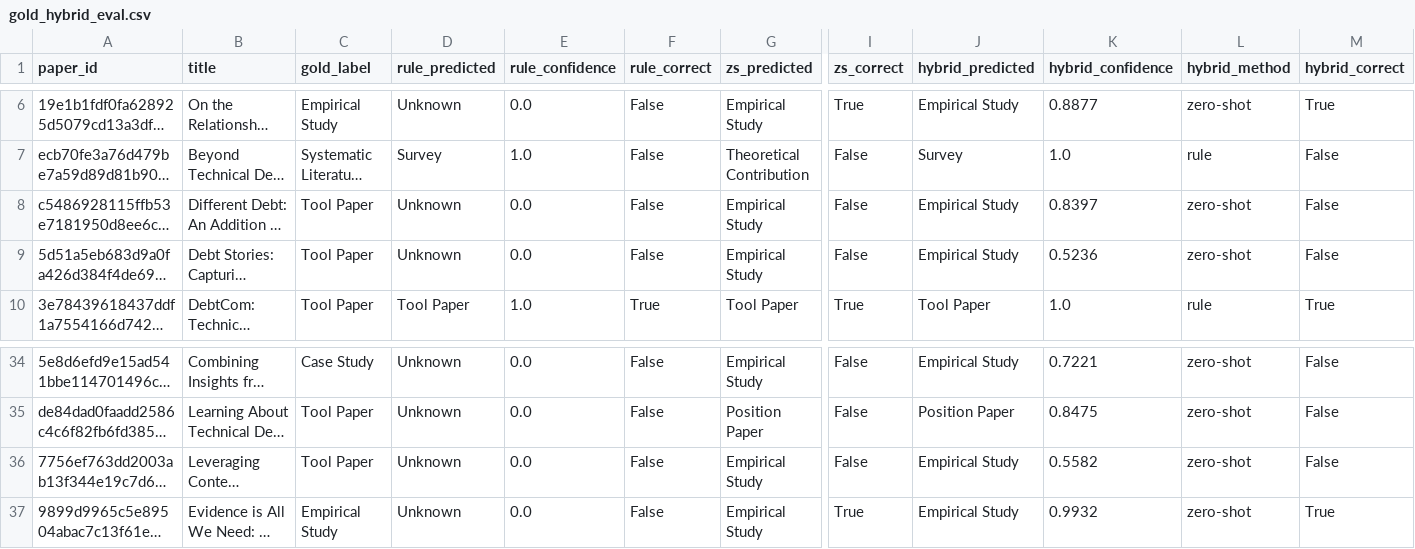
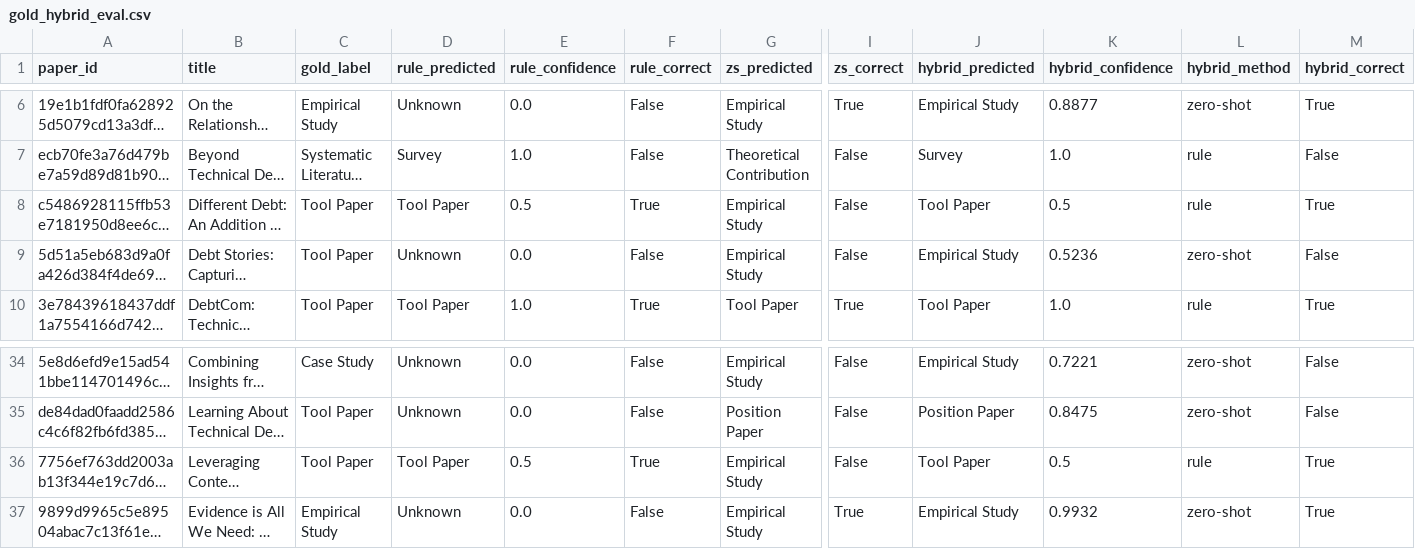
Before and after one commit to allanzhen/se-paper-type-classifier, a CSV file: data/processed/gold_hybrid_eval.csv, drawn as a sheet; only a part is shown, gaps mark what is left out; long unchanged cells end in …; the diff names each change by its address in the sheet, - before the commit and + after, or states it on an @@ line.

```diff
--- a/data/processed/gold_hybrid_eval.csv
+++ b/data/processed/gold_hybrid_eval.csv
-D8 (rule_predicted): Unknown
+D8 (rule_predicted): Tool Paper
-E8 (rule_confidence): 0.0
+E8 (rule_confidence): 0.5
-F8 (rule_correct): False
+F8 (rule_correct): True
-J8 (hybrid_predicted): Empirical Study
+J8 (hybrid_predicted): Tool Paper
-K8 (hybrid_confidence): 0.8397
+K8 (hybrid_confidence): 0.5
-L8 (hybrid_method): zero-shot
+L8 (hybrid_method): rule
-M8 (hybrid_correct): False
+M8 (hybrid_correct): True
-D36 (rule_predicted): Unknown
+D36 (rule_predicted): Tool Paper
-E36 (rule_confidence): 0.0
+E36 (rule_confidence): 0.5
-F36 (rule_correct): False
+F36 (rule_correct): True
-J36 (hybrid_predicted): Empirical Study
+J36 (hybrid_predicted): Tool Paper
-K36 (hybrid_confidence): 0.5582
+K36 (hybrid_confidence): 0.5
-L36 (hybrid_method): zero-shot
+L36 (hybrid_method): rule
-M36 (hybrid_correct): False
+M36 (hybrid_correct): True
```
Also changed, not shown: data/processed/corpus_labeled.csv, 1 other file.
